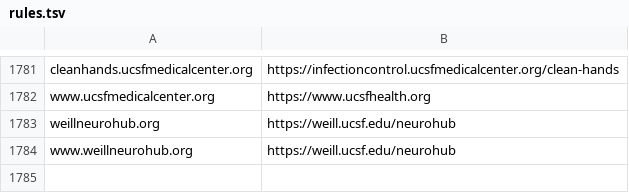
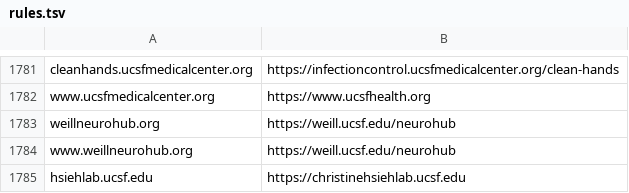
Before and after one commit to ucsf-web-services/redirect-service, a TSV file: rules.tsv, drawn as a sheet; only a part is shown, gaps mark what is left out.

Commit message:
please update it.
please update it against ##INC5313546

```diff
--- a/rules.tsv
+++ b/rules.tsv
@@ -1784 +1784,2 @@ weillneurohub.org	https://weill.ucsf.edu/neurohub
 www.weillneurohub.org	https://weill.ucsf.edu/neurohub
+hsiehlab.ucsf.edu	https://christinehsiehlab.ucsf.edu
```
